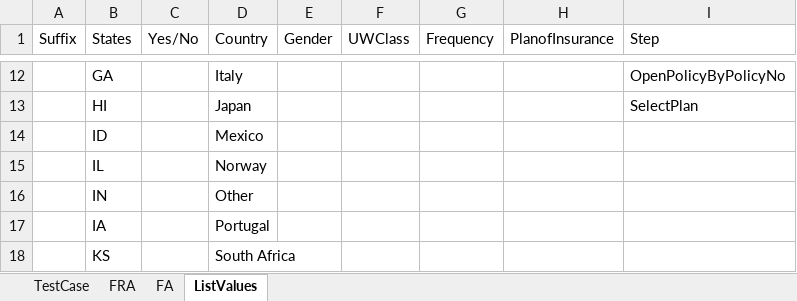
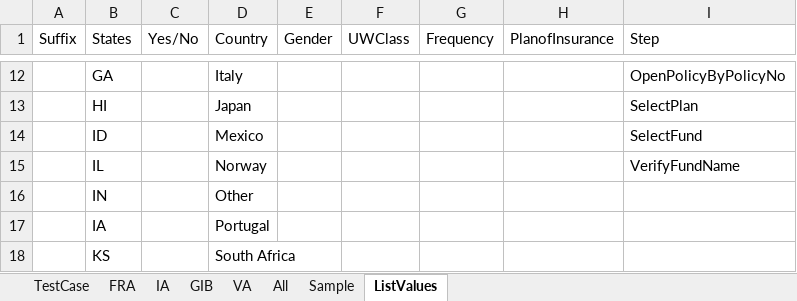
Before and after one commit to SoumendraPradaSahoo/eAppBHFAutomation, an Excel workbook: Test Case/eApp Test Data.xlsx, sheet ListValues, drawn as a sheet; only a part is shown, gaps mark what is left out; values as stored, in another font and other column widths than the file's, no borders; the diff names each change by its address in the sheet, - before the commit and + after, or states it on an @@ line.

```diff
--- a/Test Case/eApp Test Data.xlsx (sheet ListValues)
+++ b/Test Case/eApp Test Data.xlsx (sheet ListValues)
-sheet tab: FA
+sheet tab: Sample
+sheet tab: IA
+sheet tab: GIB
+sheet tab: VA
+sheet tab: All
-I14 (Step): (empty)
+I14 (Step): SelectFund
-I15 (Step): (empty)
+I15 (Step): VerifyFundName
```
Also changed, not shown: sheet FRA, sheet TestCase.
